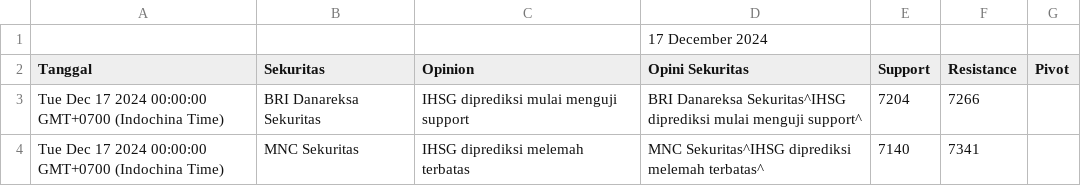
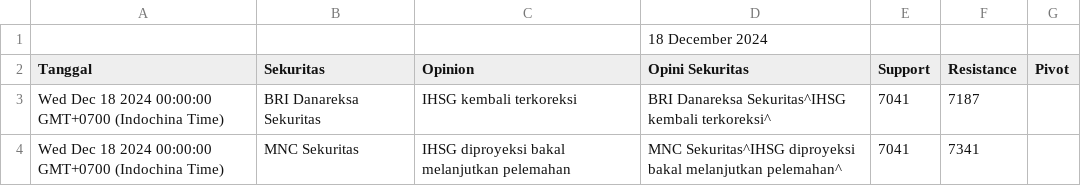
Before and after one commit to lisnhaaw/datawrapper-csv, a CSV file: data/DW Opinion.csv, drawn as a sheet.

Commit message:
Update data CSV

```diff
--- a/data/DW Opinion.csv
+++ b/data/DW Opinion.csv
@@ -1,4 +1,4 @@
-,,,17 December 2024,,,
+,,,18 December 2024,,,
 Tanggal,Sekuritas,Opinion,Opini Sekuritas,Support,Resistance,Pivot
-Tue Dec 17 2024 00:00:00 GMT+0700 (Indochina Time),BRI Danareksa Sekuritas,IHSG diprediksi mulai menguji support,BRI Danareksa Sekuritas^IHSG diprediksi mulai menguji support^,7204,7266,
-Tue Dec 17 2024 00:00:00 GMT+0700 (Indochina Time),MNC Sekuritas,IHSG diprediksi melemah terbatas,MNC Sekuritas^IHSG diprediksi melemah terbatas^,7140,7341,
+Wed Dec 18 2024 00:00:00 GMT+0700 (Indochina Time),BRI Danareksa Sekuritas,IHSG kembali terkoreksi,BRI Danareksa Sekuritas^IHSG kembali terkoreksi^,7041,7187,
+Wed Dec 18 2024 00:00:00 GMT+0700 (Indochina Time),MNC Sekuritas,IHSG diproyeksi bakal melanjutkan pelemahan,MNC Sekuritas^IHSG diproyeksi bakal melanjutkan pelemahan^,7041,7341,
```
